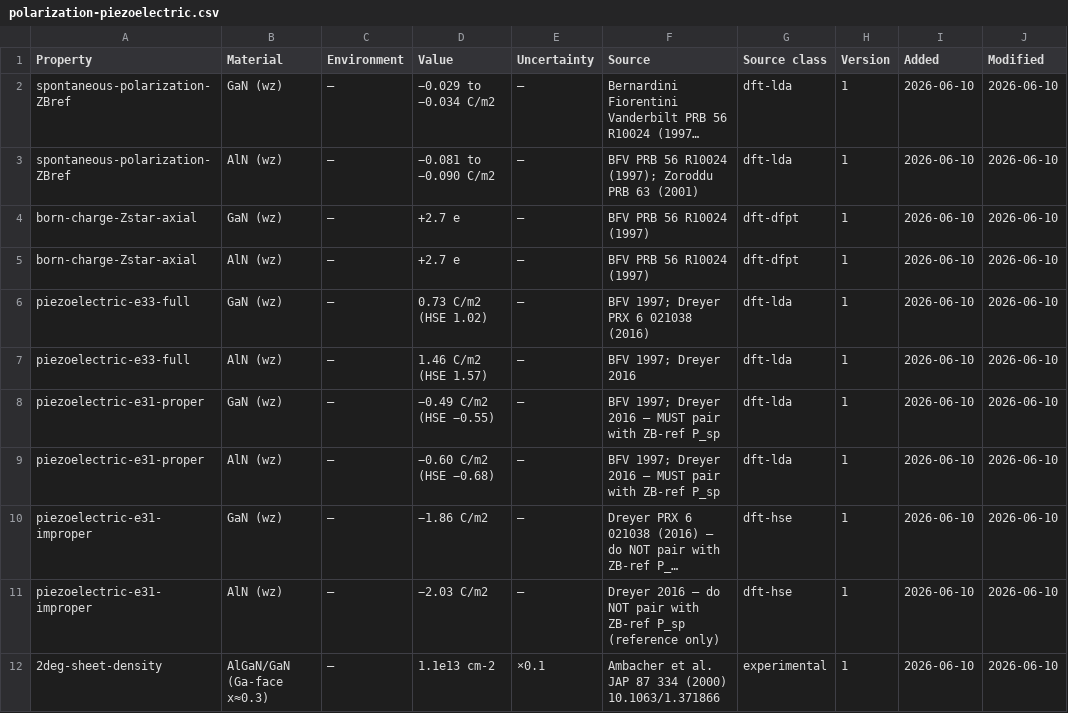
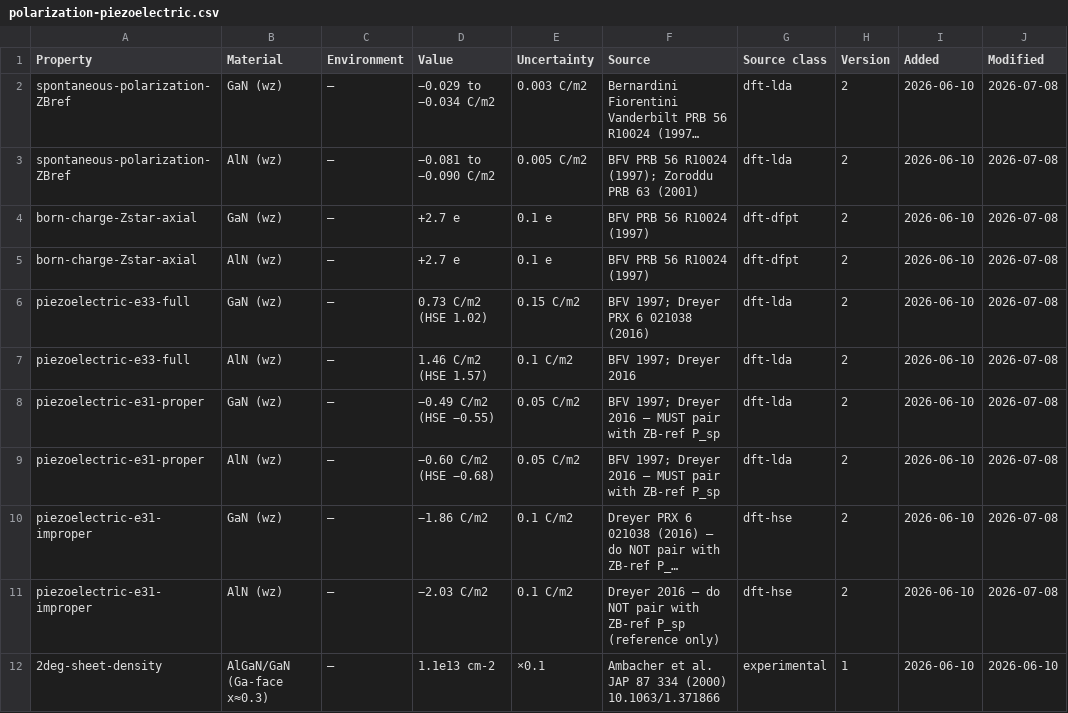
Before and after one commit to javier-alejandro-aristondo-flores/n-Op, a CSV file: physics/library/cert/reference-data/polarization-piezoelectric.csv, drawn as a sheet; long unchanged cells end in …; the diff names each change by its address in the sheet, - before the commit and + after, or states it on an @@ line.

```diff
--- a/physics/library/cert/reference-data/polarization-piezoelectric.csv
+++ b/physics/library/cert/reference-data/polarization-piezoelectric.csv
-E2 (Uncertainty): —
+E2 (Uncertainty): 0.003 C/m2
-H2:H11 (Version): 1
+H2:H11 (Version): 2
-J2:J11 (Modified): 2026-06-10
+J2:J11 (Modified): 2026-07-08
-E3 (Uncertainty): —
+E3 (Uncertainty): 0.005 C/m2
-E4:E5 (Uncertainty): —
+E4:E5 (Uncertainty): 0.1 e
-E6 (Uncertainty): —
+E6 (Uncertainty): 0.15 C/m2
-E7 (Uncertainty): —
+E7 (Uncertainty): 0.1 C/m2
-E8:E9 (Uncertainty): —
+E8:E9 (Uncertainty): 0.05 C/m2
-E10:E11 (Uncertainty): —
+E10:E11 (Uncertainty): 0.1 C/m2
```
Also changed, not shown: physics/library/cert/reference-data/elastic-tensors.csv, physics/library/cert/reference-data/material-constants.csv, 25 other files.
